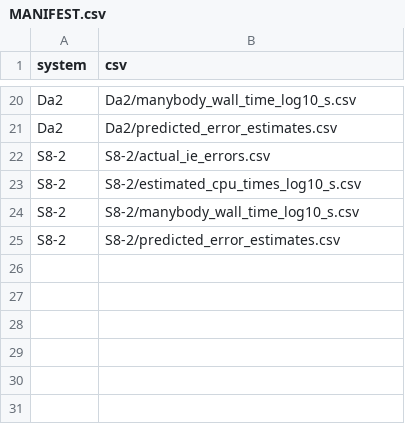
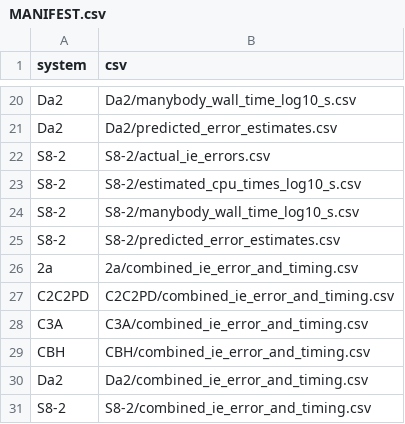
Before and after one commit to vlita/QCMLForge, a CSV file: src/qcml_mcp/full-agentic-workflow/manuscript/system_figure_csvs/MANIFEST.csv, drawn as a sheet; only a part is shown, gaps mark what is left out; the diff names each change by its address in the sheet, - before the commit and + after, or states it on an @@ line.

```diff
--- a/src/qcml_mcp/full-agentic-workflow/manuscript/system_figure_csvs/MANIFEST.csv
+++ b/src/qcml_mcp/full-agentic-workflow/manuscript/system_figure_csvs/MANIFEST.csv
+row 26: 2a | 2a/combined_ie_error_and_timing.csv
+row 27: C2C2PD | C2C2PD/combined_ie_error_and_timing.csv
+row 28: C3A | C3A/combined_ie_error_and_timing.csv
+row 29: CBH | CBH/combined_ie_error_and_timing.csv
+row 30: Da2 | Da2/combined_ie_error_and_timing.csv
+row 31: S8-2 | S8-2/combined_ie_error_and_timing.csv
```
Also changed, not shown: 6 other files.
